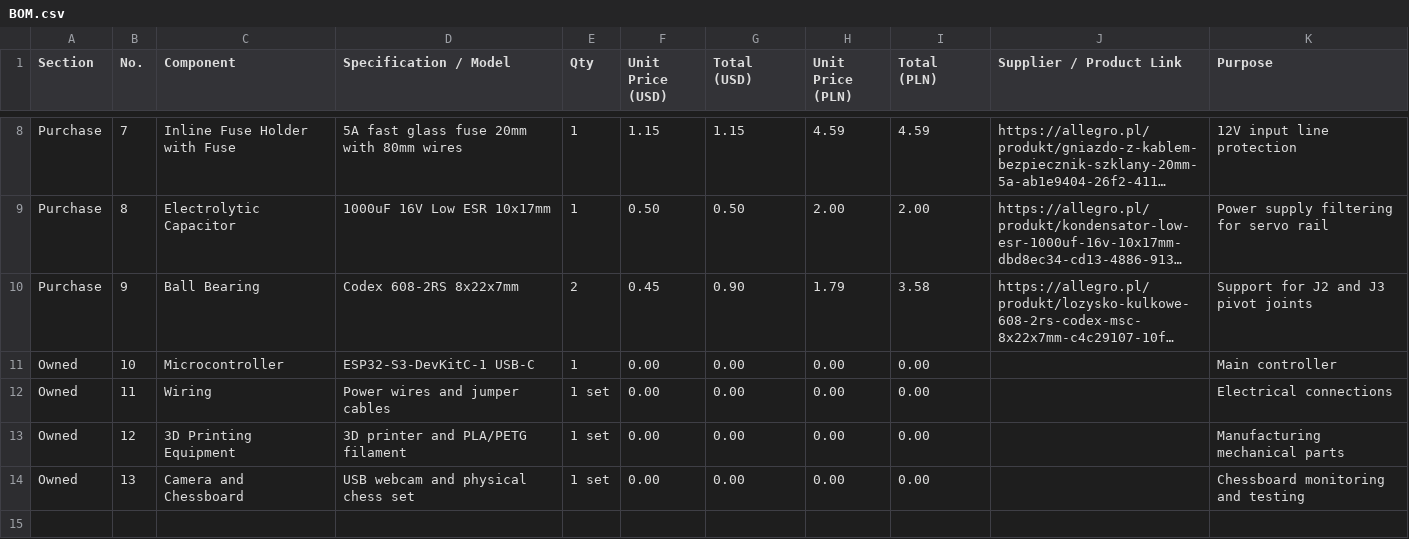
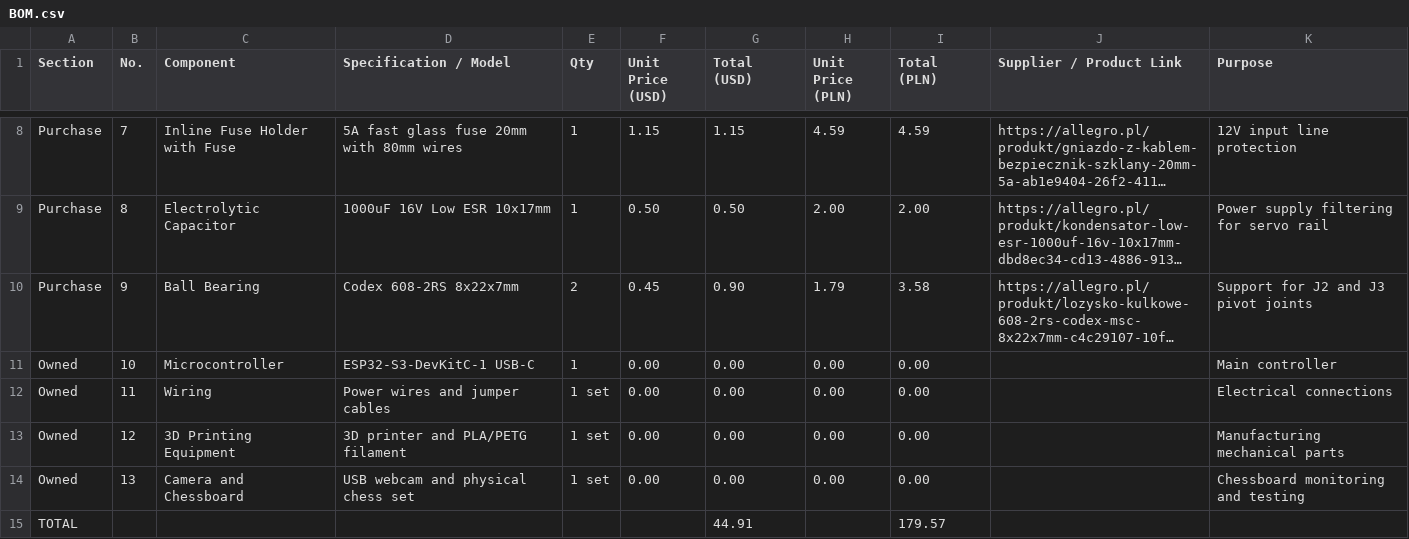
Before and after one commit to sylweklipka86-ui/Mechmate-, a CSV file: BOM.csv, drawn as a sheet; only a part is shown, gaps mark what is left out; long unchanged cells end in …; the diff names each change by its address in the sheet, - before the commit and + after, or states it on an @@ line.

Commit message:
Update BOM.csv

```diff
--- a/BOM.csv
+++ b/BOM.csv
+row 15: TOTAL |  |  |  |  |  | 44.91 |  | 179.57
```
